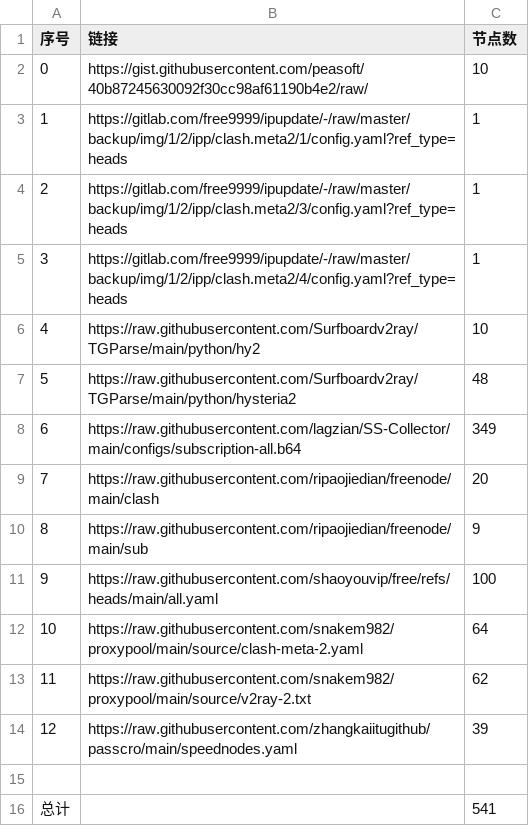
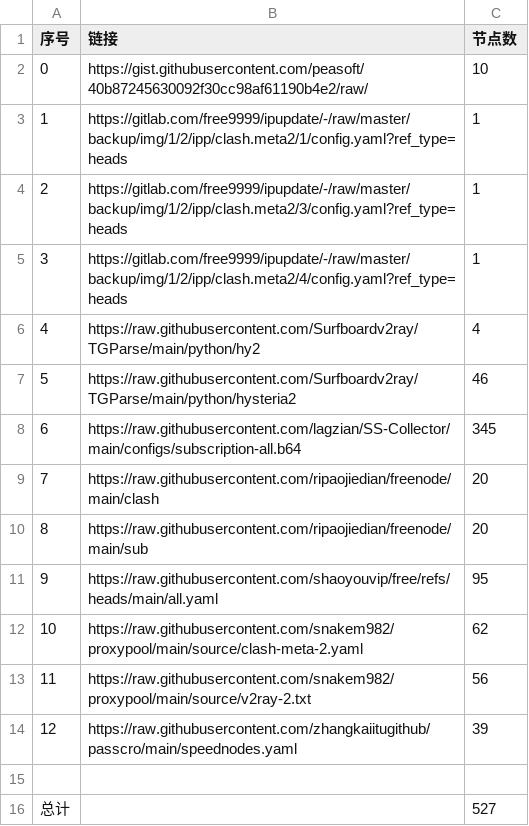
Before and after one commit to ghler/AutoMergePublicNodes, a CSV file: list_result.csv, drawn as a sheet.

```diff
--- a/list_result.csv
+++ b/list_result.csv
@@ -5,12 +5,12 @@
 3,https://gitlab.com/free9999/ipupdate/-/raw/master/backup/img/1/2/ipp/clash.meta2/4/config.yaml?ref_type=heads,1
-4,https://raw.githubusercontent.com/Surfboardv2ray/TGParse/main/python/hy2,10
-5,https://raw.githubusercontent.com/Surfboardv2ray/TGParse/main/python/hysteria2,48
-6,https://raw.githubusercontent.com/lagzian/SS-Collector/main/configs/subscription-all.b64,349
+4,https://raw.githubusercontent.com/Surfboardv2ray/TGParse/main/python/hy2,4
+5,https://raw.githubusercontent.com/Surfboardv2ray/TGParse/main/python/hysteria2,46
+6,https://raw.githubusercontent.com/lagzian/SS-Collector/main/configs/subscription-all.b64,345
 7,https://raw.githubusercontent.com/ripaojiedian/freenode/main/clash,20
-8,https://raw.githubusercontent.com/ripaojiedian/freenode/main/sub,9
-9,https://raw.githubusercontent.com/shaoyouvip/free/refs/heads/main/all.yaml,100
-10,https://raw.githubusercontent.com/snakem982/proxypool/main/source/clash-meta-2.yaml,64
-11,https://raw.githubusercontent.com/snakem982/proxypool/main/source/v2ray-2.txt,62
+8,https://raw.githubusercontent.com/ripaojiedian/freenode/main/sub,20
+9,https://raw.githubusercontent.com/shaoyouvip/free/refs/heads/main/all.yaml,95
+10,https://raw.githubusercontent.com/snakem982/proxypool/main/source/clash-meta-2.yaml,62
+11,https://raw.githubusercontent.com/snakem982/proxypool/main/source/v2ray-2.txt,56
 12,https://raw.githubusercontent.com/zhangkaiitugithub/passcro/main/speednodes.yaml,39
 
-总计,,541
+总计,,527
```
Also changed, not shown: 34 other files.
